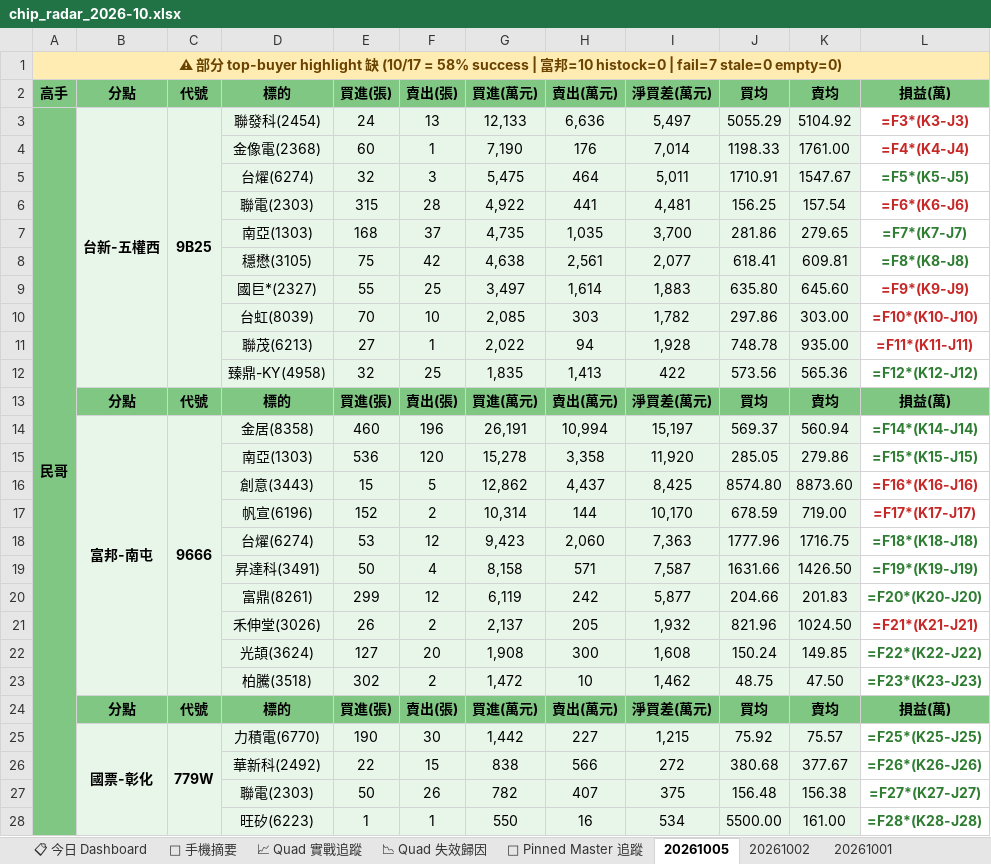
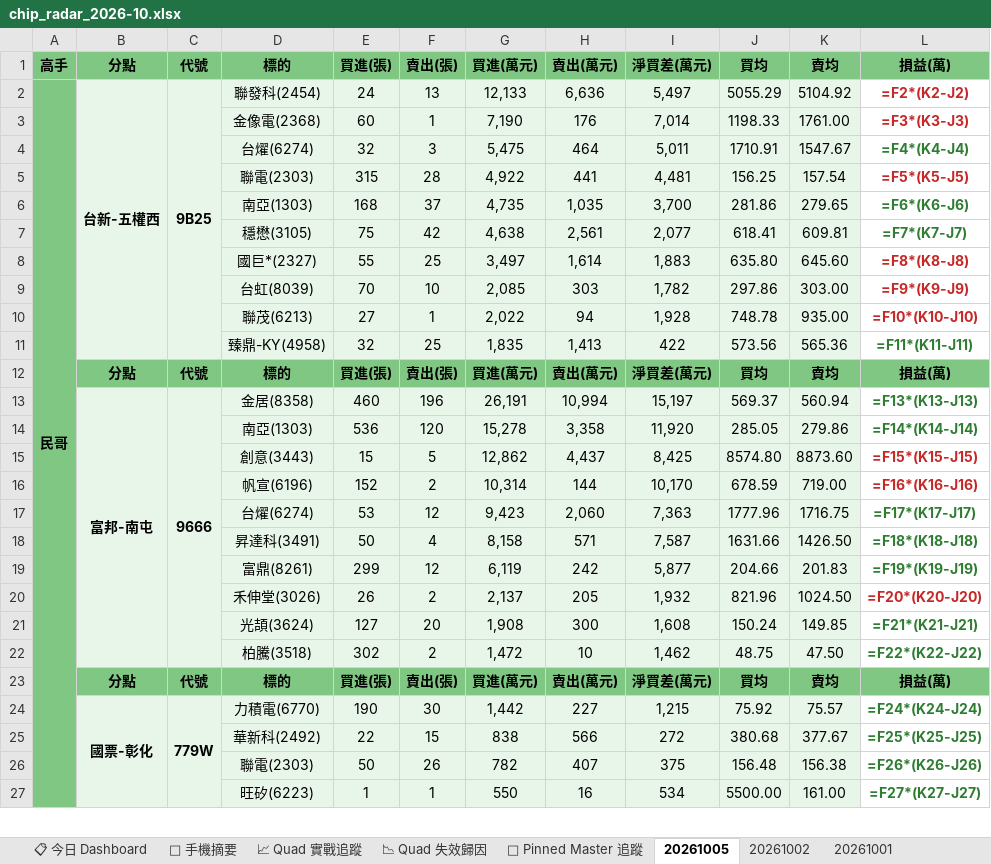
Before and after one commit to DRwillychiu/CHIP_RADAR_TW, an Excel workbook: data/reports/chip_radar_2026-10.xlsx, sheet 20261005, drawn as a sheet; only a part is shown; values as stored, in another font and other column widths than the file's, no borders; formulas without a stored value are shown as written; removed rows and columns are numbered as before the commit, all else as after; the diff covers the shown part only; the diff names each change by its address in the sheet, - before the commit and + after, or states it on an @@ line.

```diff
--- a/data/reports/chip_radar_2026-10.xlsx (sheet 20261005)
+++ b/data/reports/chip_radar_2026-10.xlsx (sheet 20261005)
-row 1: ⚠ 部分 top-buyer highlight 缺 (10/17 = 58% success | 富邦=10 histock=0 | fail=7 stale=0 empty=0)
-L2 (損益(萬)): =F3*(K3-J3)
+L2 (損益(萬)): =F2*(K2-J2)
-L3 (損益(萬)): =F4*(K4-J4)
+L3 (損益(萬)): =F3*(K3-J3)
-L4 (損益(萬)): =F5*(K5-J5)
+L4 (損益(萬)): =F4*(K4-J4)
-L5 (損益(萬)): =F6*(K6-J6)
+L5 (損益(萬)): =F5*(K5-J5)
-L6 (損益(萬)): =F7*(K7-J7)
+L6 (損益(萬)): =F6*(K6-J6)
-L7 (損益(萬)): =F8*(K8-J8)
+L7 (損益(萬)): =F7*(K7-J7)
-L8 (損益(萬)): =F9*(K9-J9)
+L8 (損益(萬)): =F8*(K8-J8)
-L9 (損益(萬)): =F10*(K10-J10)
+L9 (損益(萬)): =F9*(K9-J9)
-L10 (損益(萬)): =F11*(K11-J11)
+L10 (損益(萬)): =F10*(K10-J10)
-L11 (損益(萬)): =F12*(K12-J12)
+L11 (損益(萬)): =F11*(K11-J11)
-L13 (損益(萬)): =F14*(K14-J14)
+L13 (損益(萬)): =F13*(K13-J13)
-L14 (損益(萬)): =F15*(K15-J15)
+L14 (損益(萬)): =F14*(K14-J14)
-L15 (損益(萬)): =F16*(K16-J16)
+L15 (損益(萬)): =F15*(K15-J15)
-L16 (損益(萬)): =F17*(K17-J17)
+L16 (損益(萬)): =F16*(K16-J16)
-L17 (損益(萬)): =F18*(K18-J18)
+L17 (損益(萬)): =F17*(K17-J17)
-L18 (損益(萬)): =F19*(K19-J19)
+L18 (損益(萬)): =F18*(K18-J18)
-L19 (損益(萬)): =F20*(K20-J20)
+L19 (損益(萬)): =F19*(K19-J19)
-L20 (損益(萬)): =F21*(K21-J21)
+L20 (損益(萬)): =F20*(K20-J20)
-L21 (損益(萬)): =F22*(K22-J22)
+L21 (損益(萬)): =F21*(K21-J21)
-L22 (損益(萬)): =F23*(K23-J23)
+L22 (損益(萬)): =F22*(K22-J22)
-L24 (損益(萬)): =F25*(K25-J25)
+L24 (損益(萬)): =F24*(K24-J24)
-L25 (損益(萬)): =F26*(K26-J26)
+L25 (損益(萬)): =F25*(K25-J25)
-L26 (損益(萬)): =F27*(K27-J27)
+L26 (損益(萬)): =F26*(K26-J26)
-L27 (損益(萬)): =F28*(K28-J28)
+L27 (損益(萬)): =F27*(K27-J27)
```
Also changed, not shown: 452 edited cells and cell formats elsewhere in this sheet, sheet 📱 手機摘要, sheet 📋 今日 Dashboard, data/reports/latest.xlsx, 24 other files.
